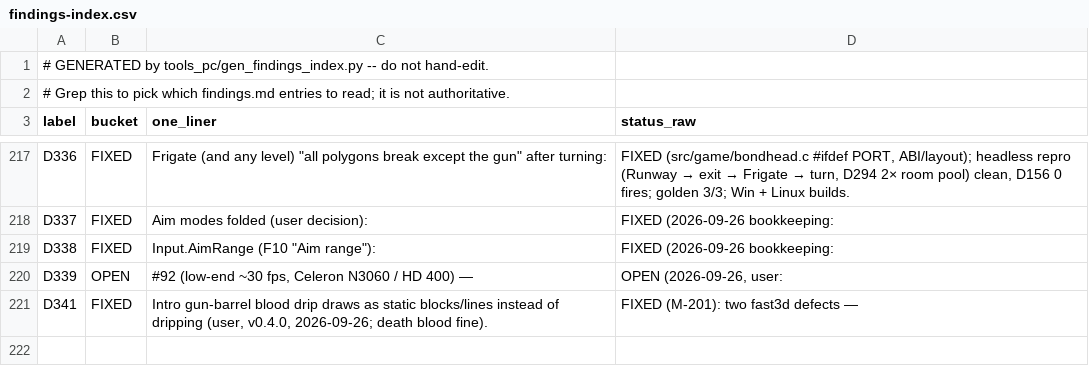
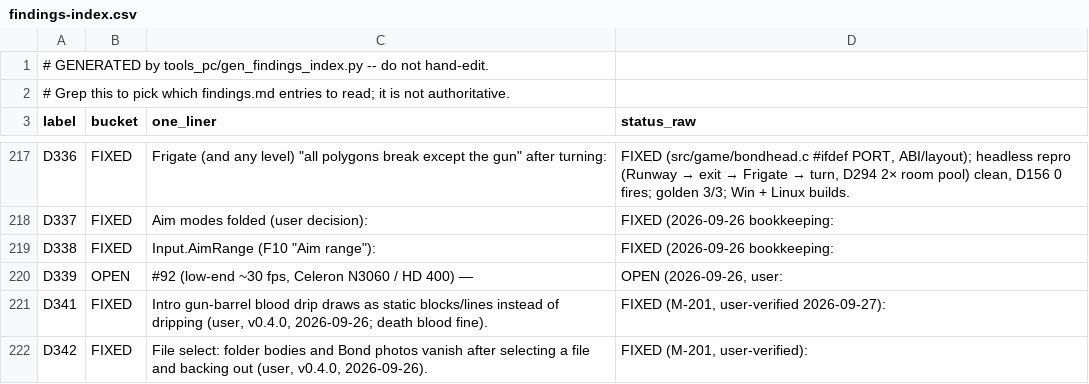
Before and after one commit to danturn/goldeneye-pc-port, a CSV file: docs/dev/findings-index.csv, drawn as a sheet; only a part is shown, gaps mark what is left out.

Commit message:
D342: file-select folders vanished after backing out of a file
The PC wallet model (0x1664C B, 0x17000 reservation) loads at the start of
ptr_logo_and_walletbond_DL, but the file-select scratch DL and the
briefing text still used the N64 offset +0xA000 -- inside the model.
After main menu -> back the model is not reloaded, so the overwritten
folder bodies/photos disappeared. Both now use +0x17000 (same 0x6e000
budget). User-verified; golden gate 3/3. D341 also user-verified.

```diff
--- a/docs/dev/findings-index.csv
+++ b/docs/dev/findings-index.csv
@@ -220,2 +220,3 @@ D338,FIXED,"Input.AimRange (F10 ""Aim range""):",FIXED (2026-09-26 bookkeeping:
 D339,OPEN,"#92 (low-end ~30 fps, Celeron N3060 / HD 400) —","OPEN (2026-09-26, user:"
-D341,FIXED,"Intro gun-barrel blood drip draws as static blocks/lines instead of dripping (user, v0.4.0, 2026-09-26; death blood fine).",FIXED (M-201): two fast3d defects —
+D341,FIXED,"Intro gun-barrel blood drip draws as static blocks/lines instead of dripping (user, v0.4.0, 2026-09-26; death blood fine).","FIXED (M-201, user-verified 2026-09-27):"
+D342,FIXED,"File select: folder bodies and Bond photos vanish after selecting a file and backing out (user, v0.4.0, 2026-09-26).","FIXED (M-201, user-verified):"
```
Also changed, not shown: 3 other files.
